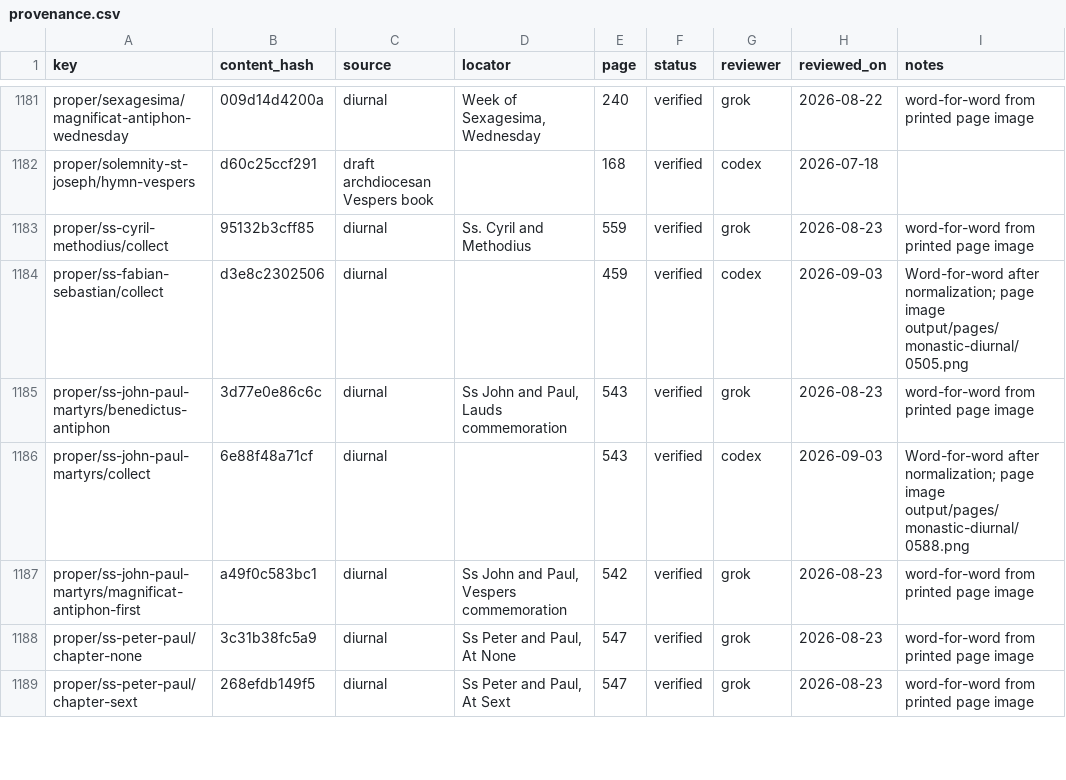
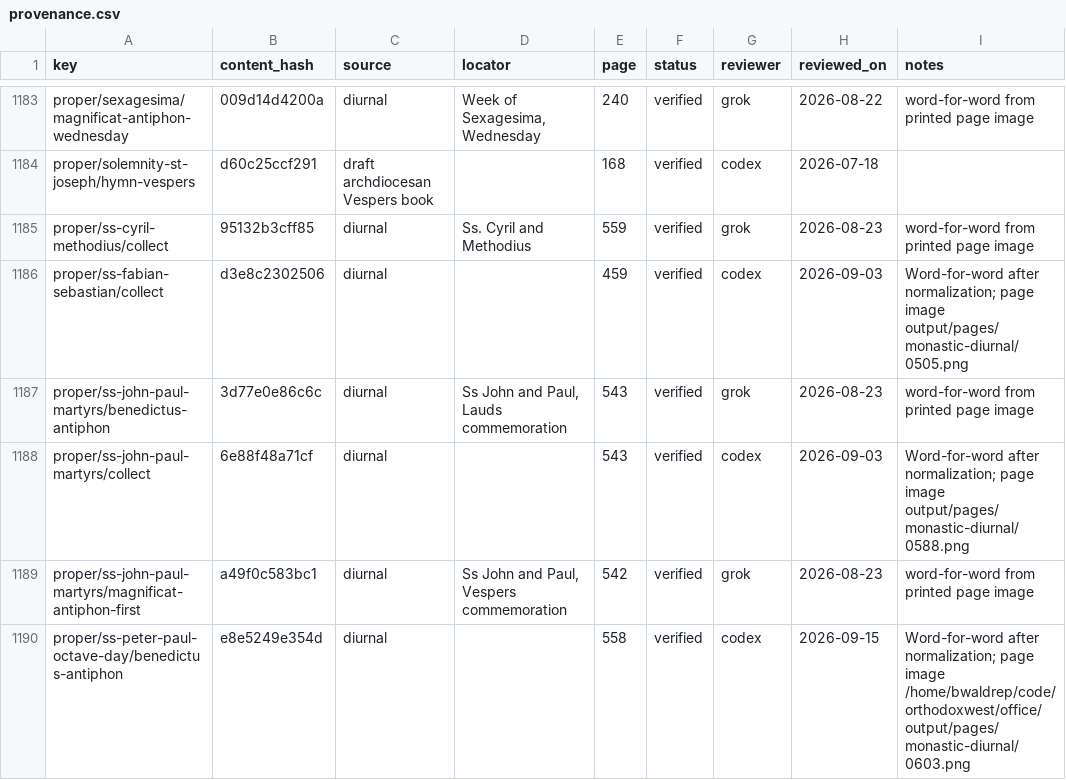
Before and after one commit to orthodoxwest/office, a CSV file: data/review/provenance.csv, drawn as a sheet; only a part is shown, gaps mark what is left out; the shorter side is filled out with more unchanged rows; the diff covers the shown part only.

```diff
--- a/data/review/provenance.csv
+++ b/data/review/provenance.csv
@@ -1187 +1189,2 @@ proper/ss-john-paul-martyrs/collect,6e88f48a71cf,diurnal,,543,verified,codex,202
 proper/ss-john-paul-martyrs/magnificat-antiphon-first,a49f0c583bc1,diurnal,"Ss John and Paul, Vespers commemoration",542,verified,grok,2026-08-23,word-for-word from printed page image
+proper/ss-peter-paul-octave-day/benedictus-antiphon,e8e5249e354d,diurnal,,558,verified,codex,2026-09-15,Word-for-word after normalization; page image /home/bwaldrep/code/orthodoxwest/office/output/pages/monastic-diurnal/0603.png
```
Also changed, not shown: 7 added rows elsewhere in this file, data/review/ordo-triage.csv, data/review/repair-backlog.csv, 26 other files.
